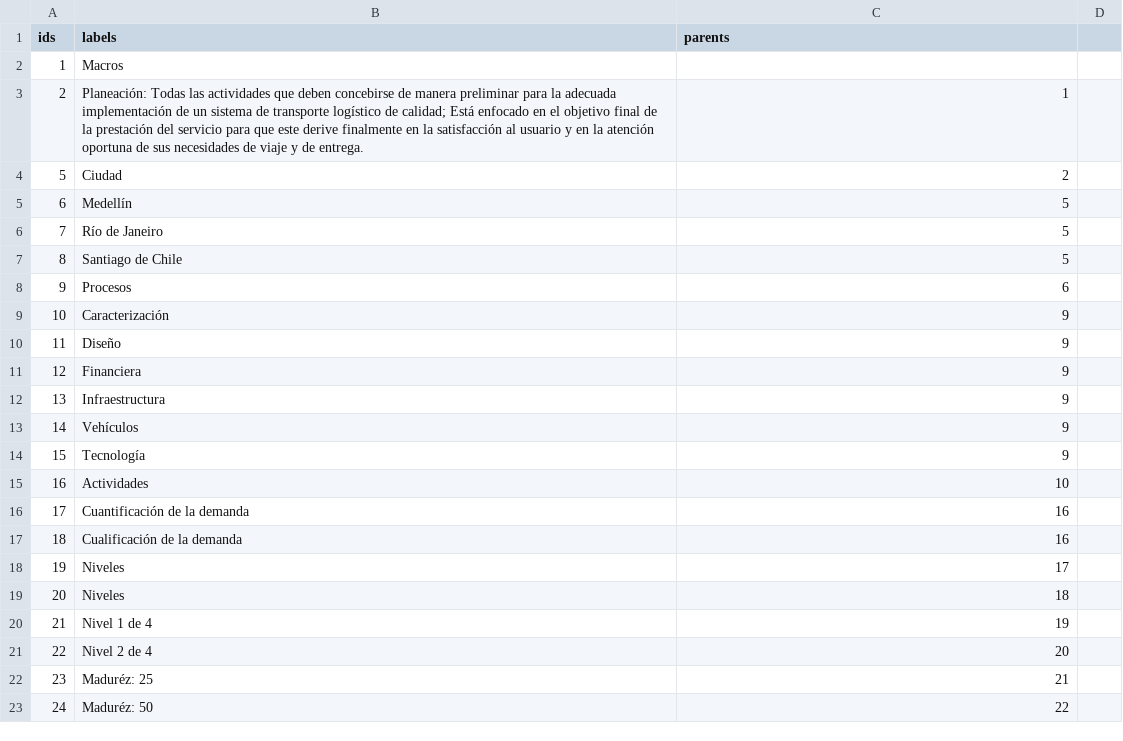
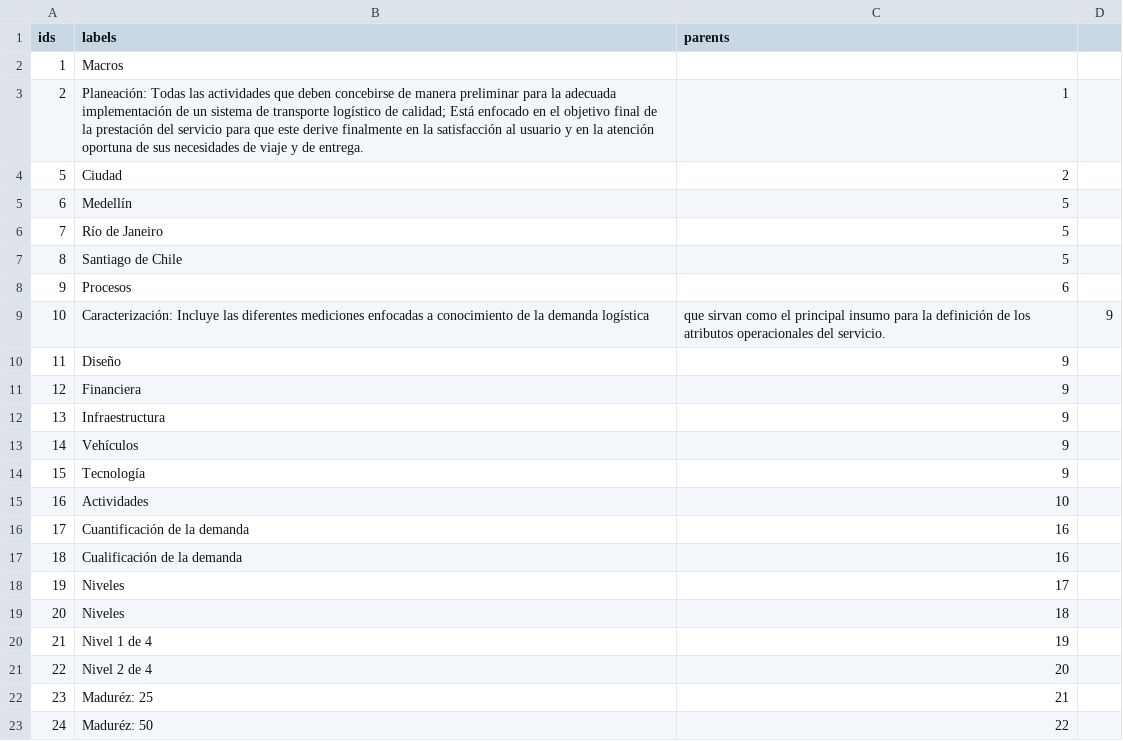
Before and after one commit to blopezp99/LogusDatos, a CSV file: BD_actualizada - Hoja 1.csv, drawn as a sheet.

Commit message:
Update BD_actualizada - Hoja 1.csv

```diff
--- a/BD_actualizada - Hoja 1.csv
+++ b/BD_actualizada - Hoja 1.csv
@@ -8,3 +8,3 @@ ids,labels,parents
 9,Procesos,6
-10,Caracterización,9
+10,Caracterización: Incluye las diferentes mediciones enfocadas a conocimiento de la demanda logística, que sirvan como el principal insumo para la definición de los atributos operacionales del servicio.,9
 11,Diseño,9
```
